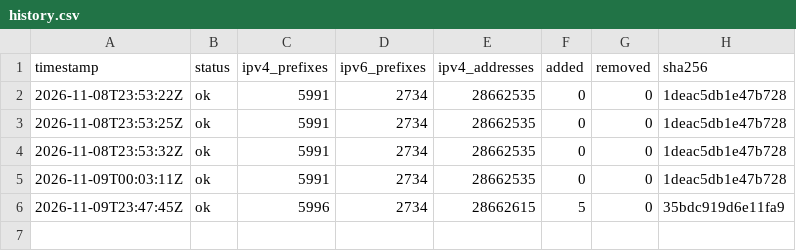
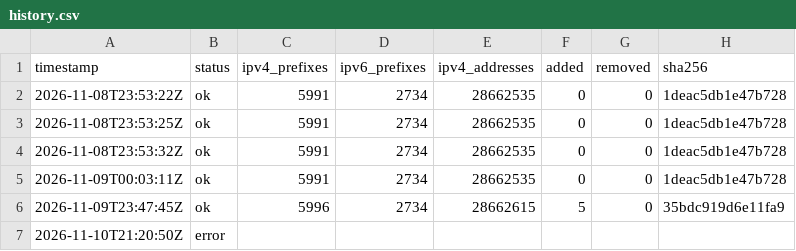
Before and after one commit to lucorellana1337/cloud-ip-ranges-infra, a CSV file: data/github/history.csv, drawn as a sheet.

Commit message:
data(github): record fetch failure 2026-11-10

```diff
--- a/data/github/history.csv
+++ b/data/github/history.csv
@@ -6 +6,2 @@ timestamp,status,ipv4_prefixes,ipv6_prefixes,ipv4_addresses,added,removed,sha256
 2026-11-09T23:47:45Z,ok,5996,2734,28662615,5,0,35bdc919d6e11fa9
+2026-11-10T21:20:50Z,error,,,,,,
```
Also changed, not shown: 1 other file.
